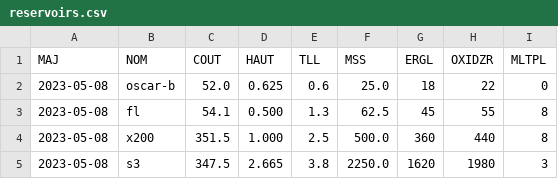
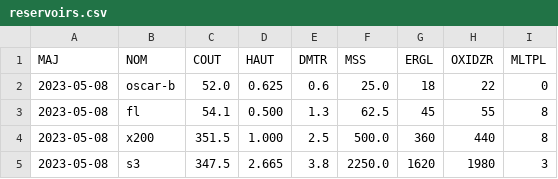
Before and after one commit to WyloW2RicardO/KSP, a CSV file: donnees/reservoirs.csv, drawn as a sheet.

```diff
--- a/donnees/reservoirs.csv
+++ b/donnees/reservoirs.csv
@@ -1,2 +1,2 @@
-MAJ,NOM,COUT,HAUT,TLL,MSS,ERGL,OXIDZR,MLTPL
+MAJ,NOM,COUT,HAUT,DMTR,MSS,ERGL,OXIDZR,MLTPL
 2023-05-08,oscar-b,52.0,0.625,0.6,25.0,18,22,0
```
Also changed, not shown: donnees/reacteurs.csv, 4 other files.
